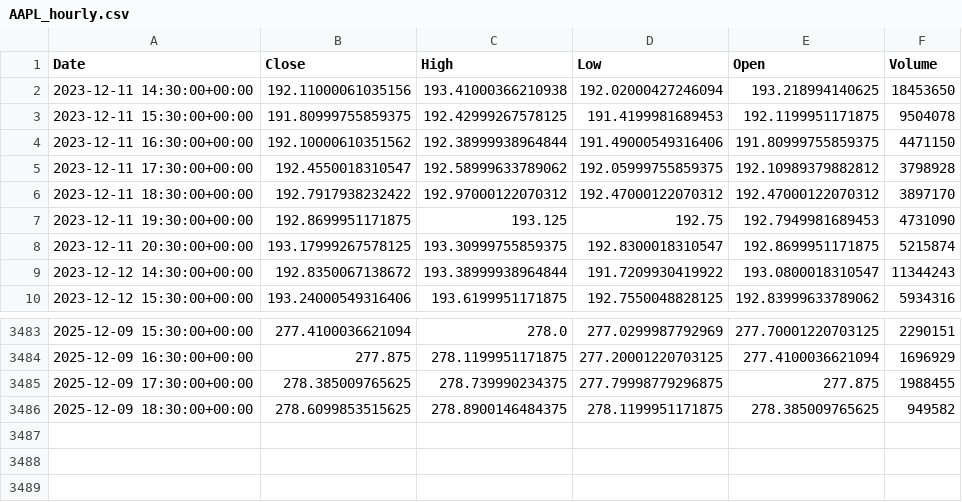
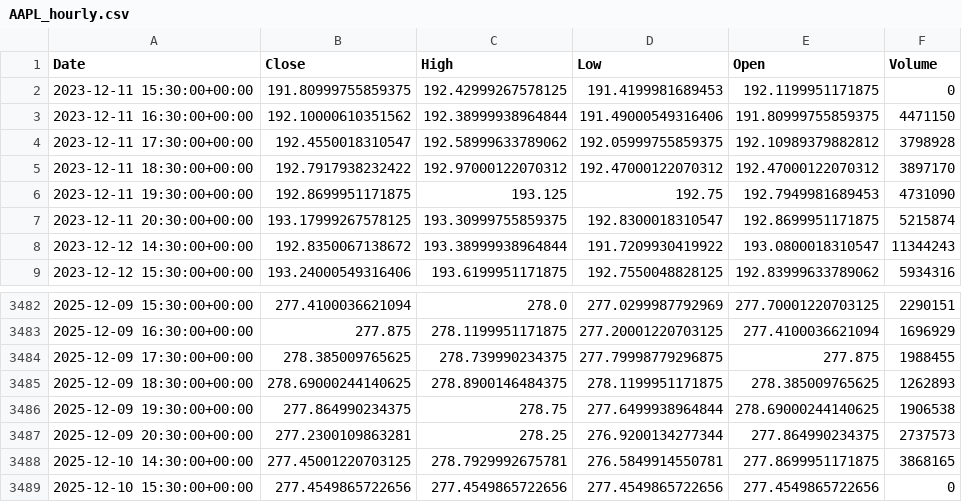
Before and after one commit to LoTitlaManku/NEA, a CSV file: Iteration 2. Independent Graph/stock_data_cache/AAPL_hourly.csv, drawn as a sheet; only a part is shown, gaps mark what is left out.

```diff
--- a/Iteration 2. Independent Graph/stock_data_cache/AAPL_hourly.csv
+++ b/Iteration 2. Independent Graph/stock_data_cache/AAPL_hourly.csv
@@ -1,4 +1,3 @@
 Date,Close,High,Low,Open,Volume
-2023-12-11 14:30:00+00:00,192.11000061035156,193.41000366210938,192.02000427246094,193.218994140625,18453650
-2023-12-11 15:30:00+00:00,191.80999755859375,192.42999267578125,191.4199981689453,192.1199951171875,9504078
+2023-12-11 15:30:00+00:00,191.80999755859375,192.42999267578125,191.4199981689453,192.1199951171875,0
 2023-12-11 16:30:00+00:00,192.10000610351562,192.38999938964844,191.49000549316406,191.80999755859375,4471150
@@ -3485,2 +3484,6 @@ Date,Close,High,Low,Open,Volume
 2025-12-09 17:30:00+00:00,278.385009765625,278.739990234375,277.79998779296875,277.875,1988455
-2025-12-09 18:30:00+00:00,278.6099853515625,278.8900146484375,278.1199951171875,278.385009765625,949582
+2025-12-09 18:30:00+00:00,278.69000244140625,278.8900146484375,278.1199951171875,278.385009765625,1262893
+2025-12-09 19:30:00+00:00,277.864990234375,278.75,277.6499938964844,278.69000244140625,1906538
+2025-12-09 20:30:00+00:00,277.2300109863281,278.25,276.9200134277344,277.864990234375,2737573
+2025-12-10 14:30:00+00:00,277.45001220703125,278.7929992675781,276.5849914550781,277.8699951171875,3868165
+2025-12-10 15:30:00+00:00,277.4549865722656,277.4549865722656,277.4549865722656,277.4549865722656,0
```
Also changed, not shown: 8 other files.
